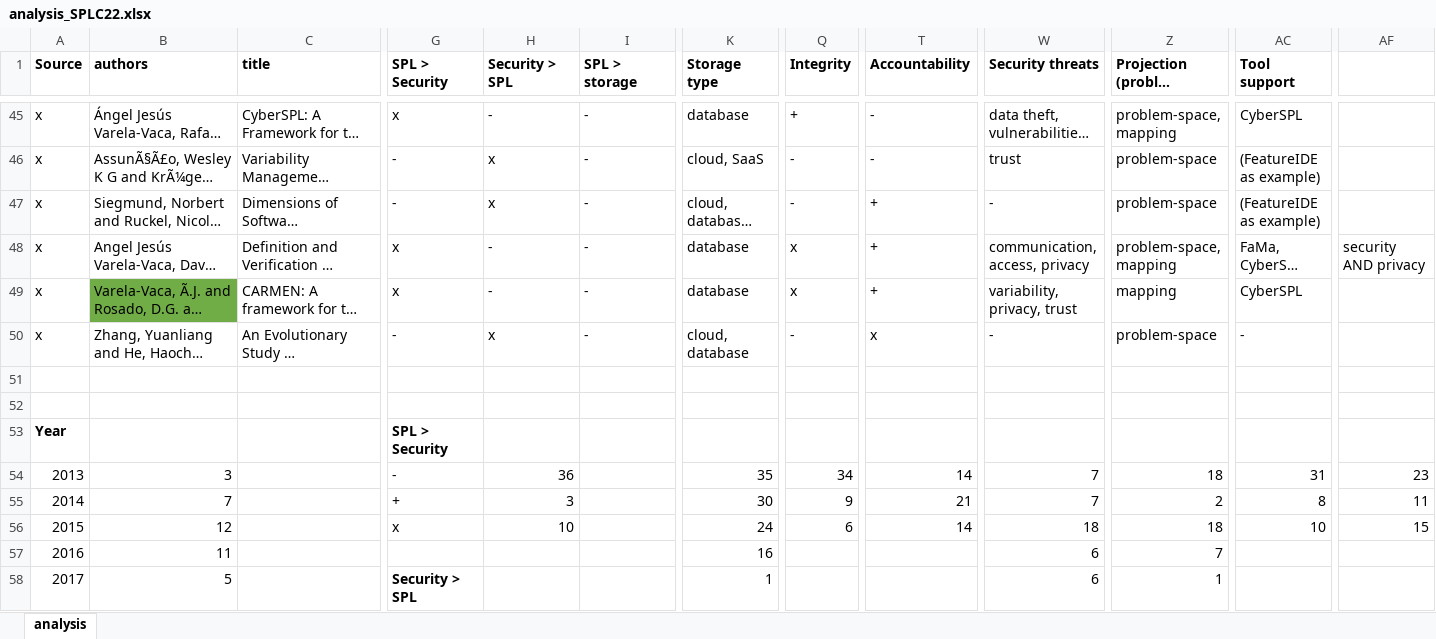
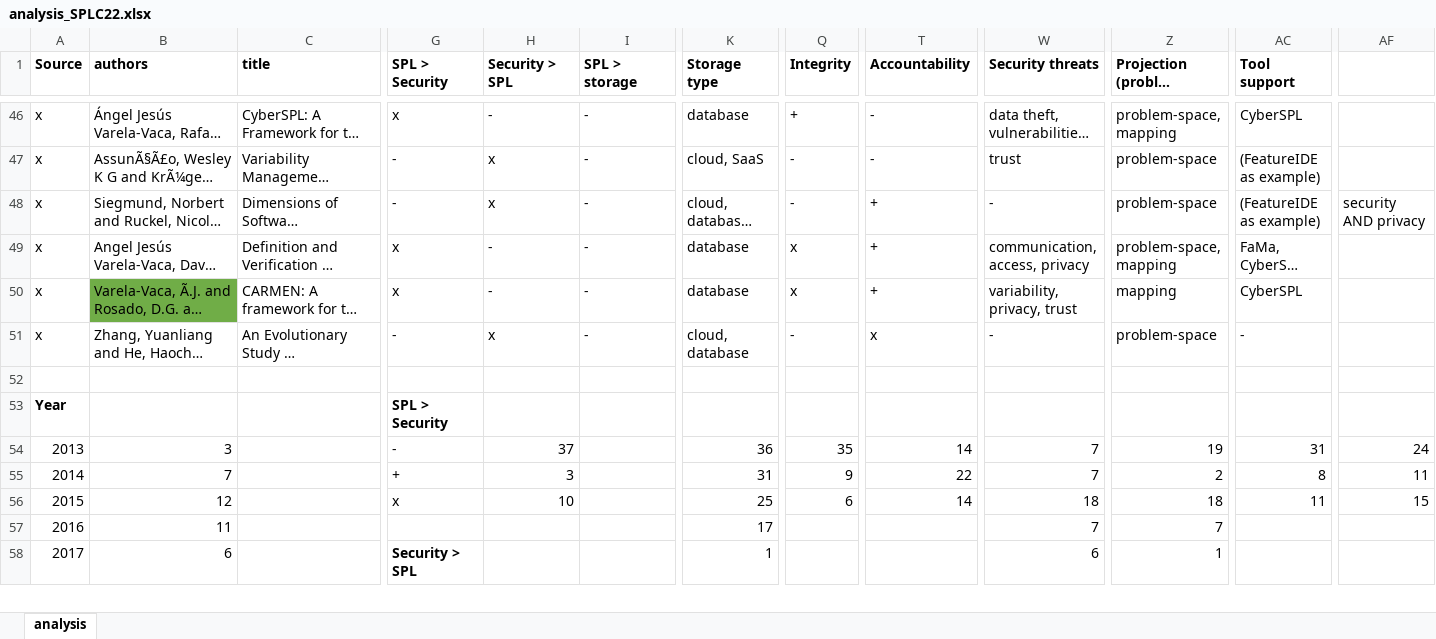
Before and after one commit to Rim007/SecurityConfigurableStorage_SPLC22, an Excel workbook: src/analysis_SPLC22.xlsx, sheet analysis, drawn as a sheet; only a part is shown, gaps mark what is left out; long unchanged cells end in …; values as stored, in another font and other column widths than the file's, no borders; removed rows and columns are numbered as before the commit, all else as after; rows hold the shown columns only; the diff covers the shown part only; the diff names each change by its address in the sheet, - before the commit and + after, or states it on an @@ line.

Commit message:
updated analysis file

```diff
--- a/src/analysis_SPLC22.xlsx (sheet analysis)
+++ b/src/analysis_SPLC22.xlsx (sheet analysis)
-AF48: (empty)
+AF48: security AND privacy
-AF49: security AND privacy
+AF49: (empty)
-row 52: (empty)
-H54 (Security > SPL): 36
+H54 (Security > SPL): 37
-K54 (Storage type): 35
+K54 (Storage type): 36
-Q54 (Integrity): 34
+Q54 (Integrity): 35
-Z54: 18
+Z54: 19
-AF54: 23
+AF54: 24
-K55 (Storage type): 30
+K55 (Storage type): 31
-T55 (Accountability): 21
+T55 (Accountability): 22
-K56 (Storage type): 24
+K56 (Storage type): 25
-AC56 (Tool support): 10
+AC56 (Tool support): 11
-K57 (Storage type): 16
+K57 (Storage type): 17
-W57 (Security threats): 6
+W57 (Security threats): 7
-B58 (authors): 5
+B58 (authors): 6
```
Also changed, not shown: 1 added row and 19 edited cells elsewhere in this sheet, 3 other files.
